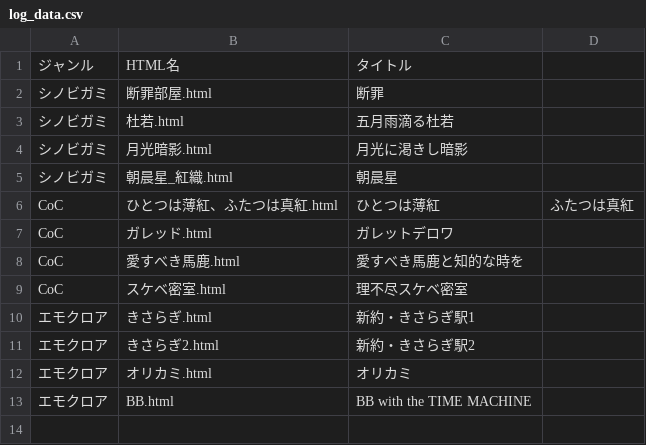
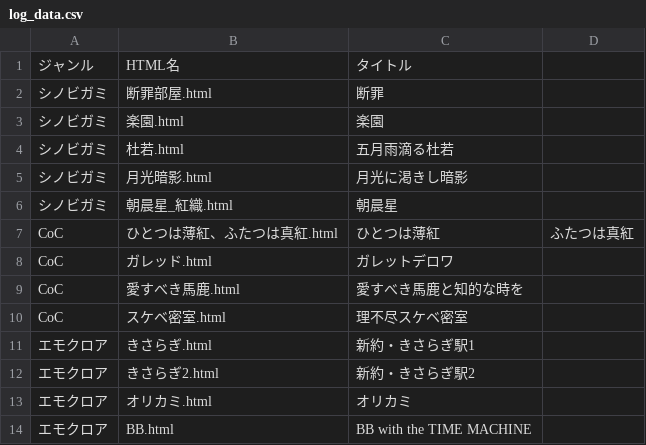
Before and after one commit to akaneyua/trpg_log, a CSV file: log_html/log_data.csv, drawn as a sheet; the diff names each change by its address in the sheet, - before the commit and + after, or states it on an @@ line.

Commit message:
Add files via upload

```diff
--- a/log_html/log_data.csv
+++ b/log_html/log_data.csv
+row 3: シノビガミ | 楽園.html | 楽園
```
